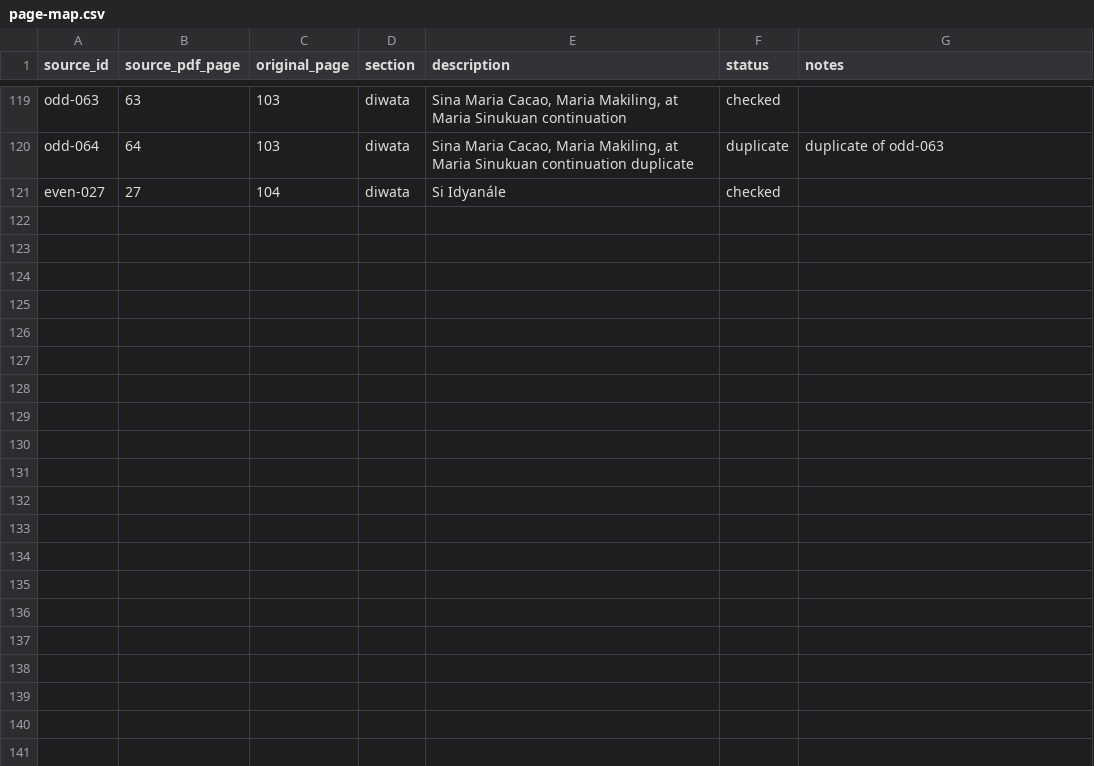
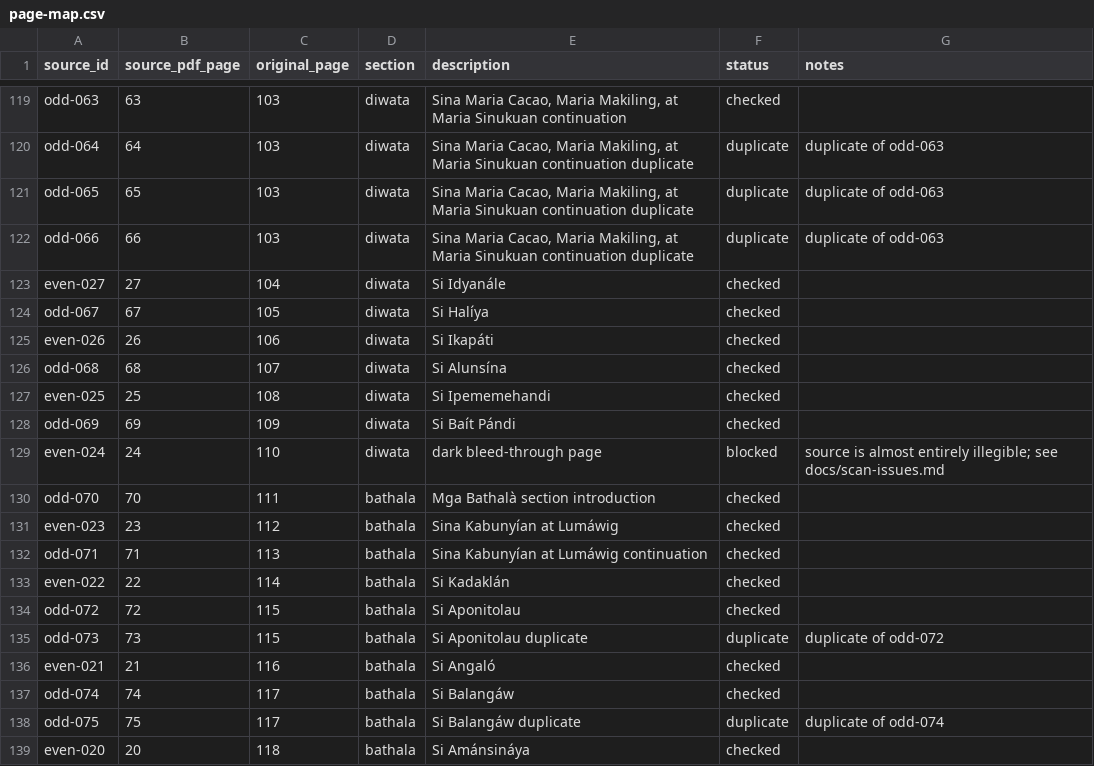
Before and after one commit to javelin/ph-horror, a CSV file: metadata/page-map.csv, drawn as a sheet; only a part is shown, gaps mark what is left out; the diff covers the shown part only; the diff names each change by its address in the sheet, - before the commit and + after, or states it on an @@ line.

Commit message:
Complete transcription through page 128

```diff
--- a/metadata/page-map.csv
+++ b/metadata/page-map.csv
+row 121: odd-065 | 65 | 103 | diwata | Sina Maria Cacao, Maria Makiling, at Maria Sinukuan continuation duplicate | duplicate | duplicate of odd-063
+row 122: odd-066 | 66 | 103 | diwata | Sina Maria Cacao, Maria Makiling, at Maria Sinukuan continuation duplicate | duplicate | duplicate of odd-063
+row 124: odd-067 | 67 | 105 | diwata | Si Halíya | checked
+row 125: even-026 | 26 | 106 | diwata | Si Ikapáti | checked
+row 126: odd-068 | 68 | 107 | diwata | Si Alunsína | checked
+row 127: even-025 | 25 | 108 | diwata | Si Ipememehandi | checked
+row 128: odd-069 | 69 | 109 | diwata | Si Baít Pándi | checked
+row 129: even-024 | 24 | 110 | diwata | dark bleed-through page | blocked | source is almost entirely illegible; see docs/scan-issues.md
+row 130: odd-070 | 70 | 111 | bathala | Mga Bathalà section introduction | checked
+row 131: even-023 | 23 | 112 | bathala | Sina Kabunyían at Lumáwig | checked
+row 132: odd-071 | 71 | 113 | bathala | Sina Kabunyían at Lumáwig continuation | checked
+row 133: even-022 | 22 | 114 | bathala | Si Kadaklán | checked
+row 134: odd-072 | 72 | 115 | bathala | Si Aponitolau | checked
+row 135: odd-073 | 73 | 115 | bathala | Si Aponitolau duplicate | duplicate | duplicate of odd-072
+row 136: even-021 | 21 | 116 | bathala | Si Angaló | checked
+row 137: odd-074 | 74 | 117 | bathala | Si Balangáw | checked
+row 138: odd-075 | 75 | 117 | bathala | Si Balangáw duplicate | duplicate | duplicate of odd-074
+row 139: even-020 | 20 | 118 | bathala | Si Amánsináya | checked
```
Also changed, not shown: 10 added rows and 1 edited cell elsewhere in this file, 24 other files.
